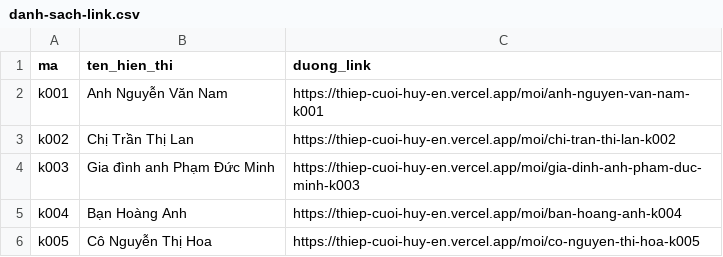
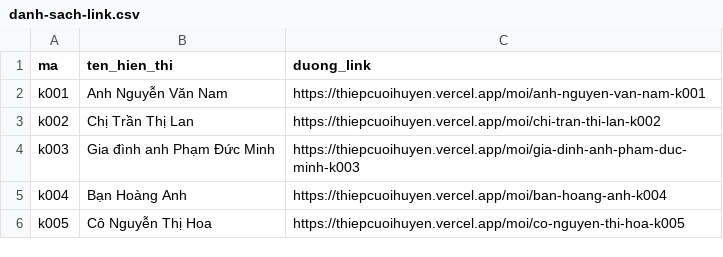
Before and after one commit to huyynd/Thiep_Cuoi_HuyEn, a CSV file: danh-sach-link.csv, drawn as a sheet.

```diff
--- a/danh-sach-link.csv
+++ b/danh-sach-link.csv
@@ -1,6 +1,6 @@
 "ma","ten_hien_thi","duong_link"
-"k001","Anh Nguyễn Văn Nam","https://thiep-cuoi-huy-en.vercel.app/moi/anh-nguyen-van-nam-k001"
-"k002","Chị Trần Thị Lan","https://thiep-cuoi-huy-en.vercel.app/moi/chi-tran-thi-lan-k002"
-"k003","Gia đình anh Phạm Đức Minh","https://thiep-cuoi-huy-en.vercel.app/moi/gia-dinh-anh-pham-duc-minh-k003"
-"k004","Bạn Hoàng Anh","https://thiep-cuoi-huy-en.vercel.app/moi/ban-hoang-anh-k004"
-"k005","Cô Nguyễn Thị Hoa","https://thiep-cuoi-huy-en.vercel.app/moi/co-nguyen-thi-hoa-k005"
+"k001","Anh Nguyễn Văn Nam","https://thiepcuoihuyen.vercel.app/moi/anh-nguyen-van-nam-k001"
+"k002","Chị Trần Thị Lan","https://thiepcuoihuyen.vercel.app/moi/chi-tran-thi-lan-k002"
+"k003","Gia đình anh Phạm Đức Minh","https://thiepcuoihuyen.vercel.app/moi/gia-dinh-anh-pham-duc-minh-k003"
+"k004","Bạn Hoàng Anh","https://thiepcuoihuyen.vercel.app/moi/ban-hoang-anh-k004"
+"k005","Cô Nguyễn Thị Hoa","https://thiepcuoihuyen.vercel.app/moi/co-nguyen-thi-hoa-k005"
```
Also changed, not shown: 5 other files.
